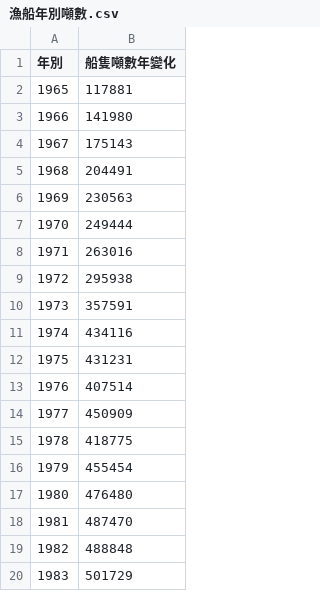
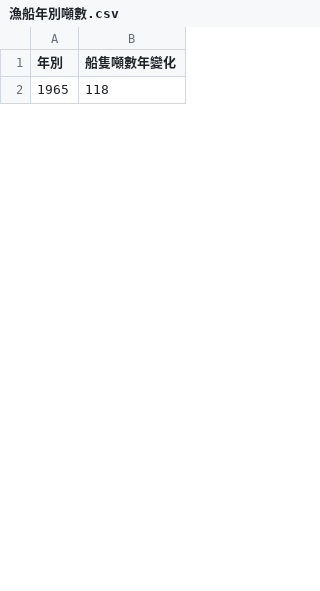
Before and after one commit to TaiBON/biodiv_indicators, a CSV file: data/processed/漁船年別噸數.csv, drawn as a sheet; only a part is shown; the diff covers the shown part only.

Commit message:
調整噸數 (t > kt) 及年份顯現解析度

```diff
--- a/data/processed/漁船年別噸數.csv
+++ b/data/processed/漁船年別噸數.csv
@@ -1,20 +1,2 @@
 年別,船隻噸數年變化
-1965,117881
-1966,141980
-1967,175143
-1968,204491
-1969,230563
-1970,249444
-1971,263016
-1972,295938
-1973,357591
-1974,434116
-1975,431231
-1976,407514
-1977,450909
-1978,418775
-1979,455454
-1980,476480
-1981,487470
-1982,488848
-1983,501729
+1965,118
```
Also changed, not shown: 49 added rows and 31 removed rows elsewhere in this file.
